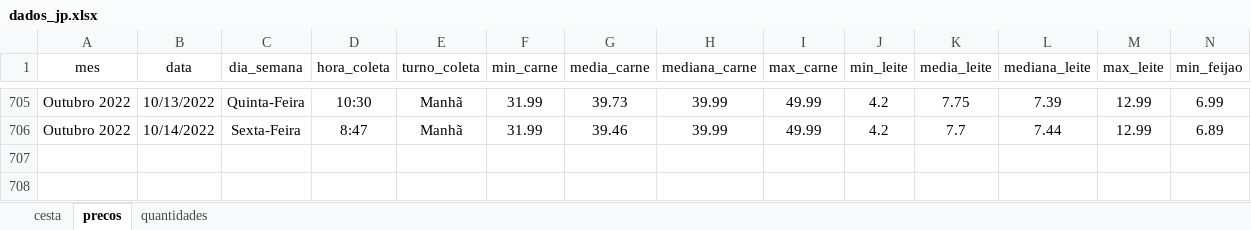
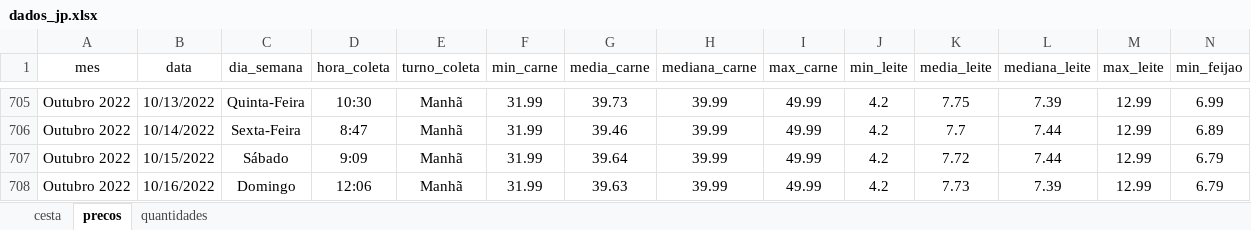
Before and after one commit to joaosilvafelix19/visualizacao_cesta, an Excel workbook: arquivos/aplicativo/dados/dados_jp.xlsx, sheet precos, drawn as a sheet; only a part is shown, gaps mark what is left out; values as stored, in another font and other column widths than the file's, no borders; rows hold the shown columns only; the diff names each change by its address in the sheet, - before the commit and + after, or states it on an @@ line.

```diff
--- a/arquivos/aplicativo/dados/dados_jp.xlsx (sheet precos)
+++ b/arquivos/aplicativo/dados/dados_jp.xlsx (sheet precos)
+row 707: Outubro 2022 | 10/15/2022 | Sábado | 9:09 | Manhã | 31.99 | 39.64 | 39.99 | 49.99 | 4.2 | 7.72 | 7.44 | 12.99 | 6.79
+row 708: Outubro 2022 | 10/16/2022 | Domingo | 12:06 | Manhã | 31.99 | 39.63 | 39.99 | 49.99 | 4.2 | 7.73 | 7.39 | 12.99 | 6.79
```
Also changed, not shown: sheet cesta.
